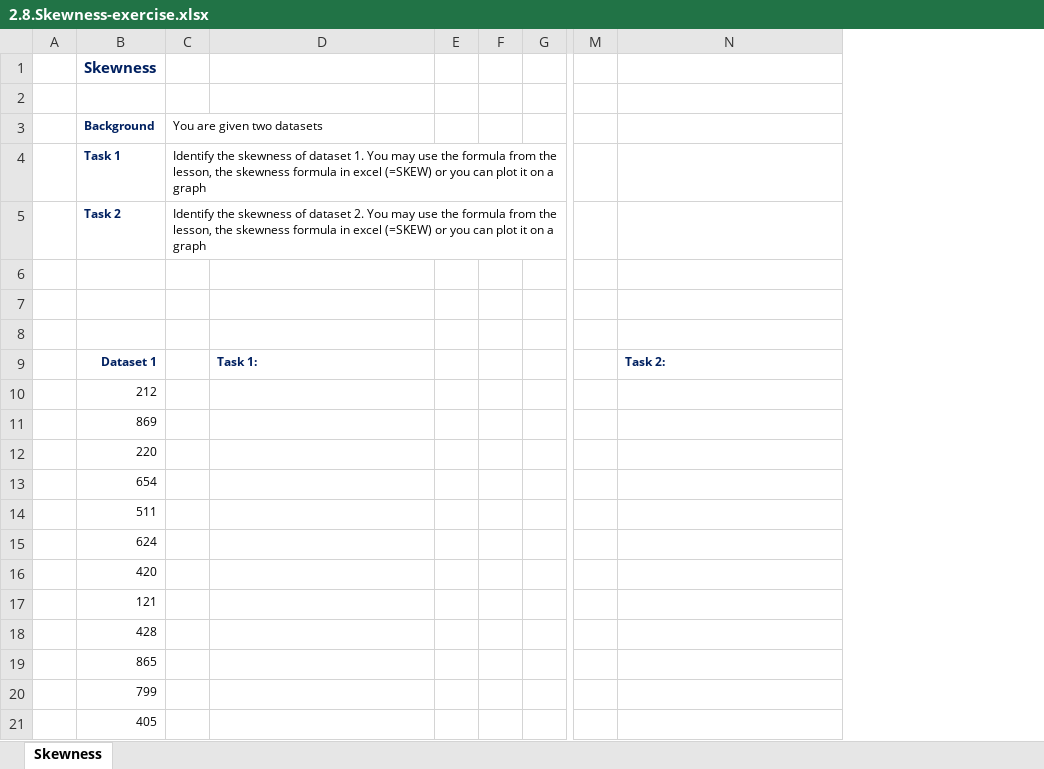
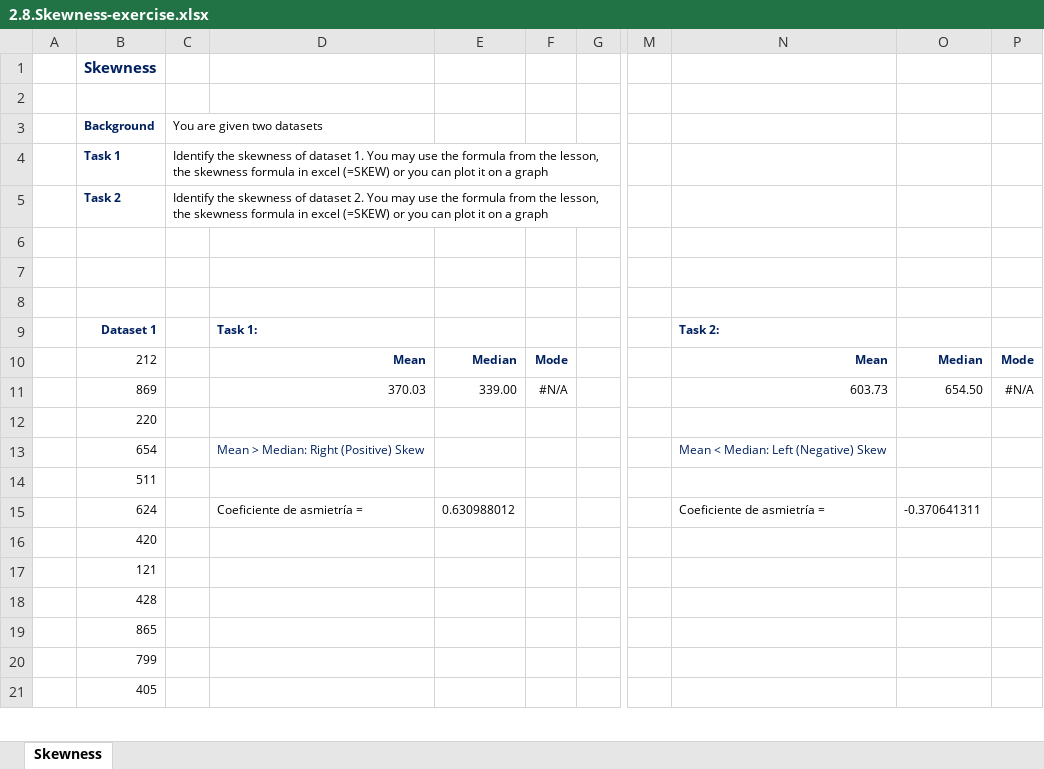
Before and after one commit to TheHornyDaddy/48q6a5nevexwrUFv, an Excel workbook: Statistics for Data Science and Business Analysis/Section 4/2.8.Skewness-exercise.xlsx, sheet Skewness, drawn as a sheet; only a part is shown, gaps mark what is left out; values as stored, in another font and other column widths than the file's, no borders; charts and pictures not drawn; removed rows and columns are numbered as before the commit, all else as after; the diff names each change by its address in the sheet, - before the commit and + after, or states it on an @@ line.

```diff
--- a/Statistics for Data Science and Business Analysis/Section 4/2.8.Skewness-exercise.xlsx (sheet Skewness)
+++ b/Statistics for Data Science and Business Analysis/Section 4/2.8.Skewness-exercise.xlsx (sheet Skewness)
-column E, empty
-column F, empty
+column E, rows 10-15: Median | 339.00 |  |  |  | 0.630988012
+column F, rows 10-11: Mode | #N/A
+column O, rows 10-15: Median | 654.50 |  |  |  | -0.370641311
+column P, rows 10-11: Mode | #N/A
-D10: (empty)
+D10: Mean
-N10: (empty)
+N10: Mean
-D11: (empty)
+D11: 370.03
-N11: (empty)
+N11: 603.73
-D13: (empty)
+D13: Mean > Median: Right (Positive) Skew
-N13: (empty)
+N13: Mean < Median: Left (Negative) Skew
-D15: (empty)
+D15: Coeficiente de asmietría =
-N15: (empty)
+N15: Coeficiente de asmietría =
```
Also changed, not shown: charts or pictures, Statistics for Data Science and Business Analysis/Section 3/2.4.Numerical-variables.Frequency-distribution-table-exercise.xlsx, Statistics for Data Science and Business Analysis/Section 3/2.5.The-Histogram-exercise.xlsx, 5 other files.
